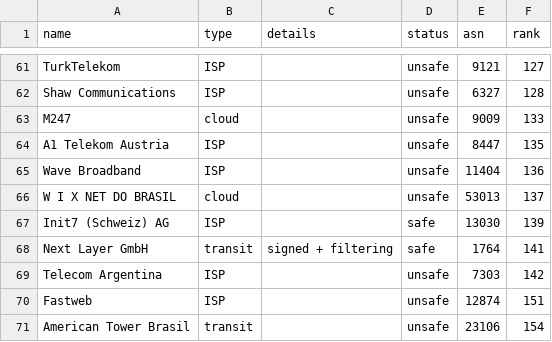
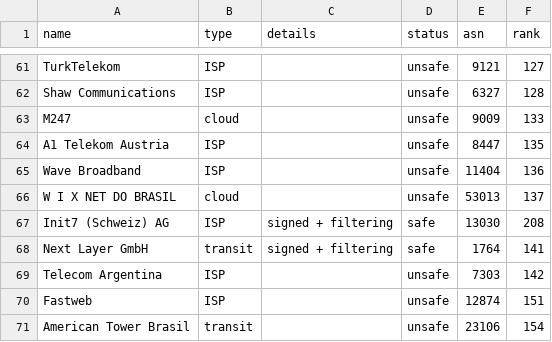
Before and after one commit to cloudflare/isbgpsafeyet.com, a CSV file: data/operators.csv, drawn as a sheet; only a part is shown, gaps mark what is left out.

Commit message:
Update operators.csv
Update status and ASRank

```diff
--- a/data/operators.csv
+++ b/data/operators.csv
@@ -66,3 +66,3 @@ Wave Broadband,ISP,,unsafe,11404,136
 W I X NET DO BRASIL,cloud,,unsafe,53013,137
-Init7 (Schweiz) AG,ISP,,safe,13030,139
+Init7 (Schweiz) AG,ISP,signed + filtering,safe,13030,208
 Next Layer GmbH,transit,signed + filtering,safe,1764,141
```
